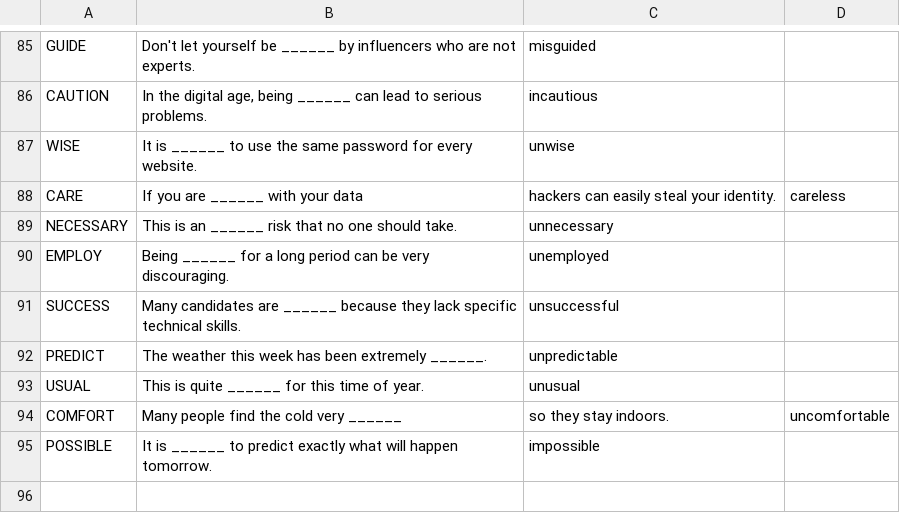
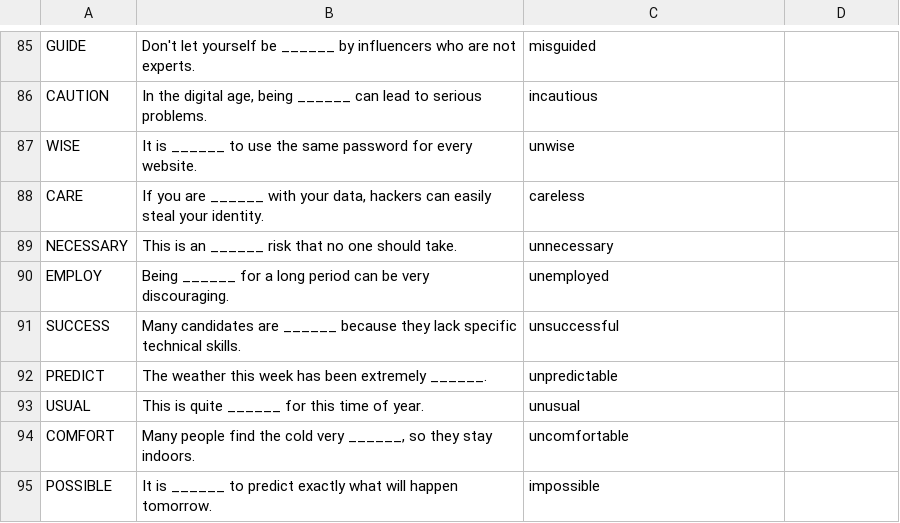
Before and after one commit to henrypamo-dotcom/fce-master-app, a CSV file: fce_data.csv, drawn as a sheet; only a part is shown, gaps mark what is left out; removed rows and columns are numbered as before the commit, all else as after; the diff names each change by its address in the sheet, - before the commit and + after, or states it on an @@ line.

Commit message:
Update fce_data.csv

```diff
--- a/fce_data.csv
+++ b/fce_data.csv
-row 88: CARE | If you are ______ with your data | hackers can easily steal your identity. | careless
+row 88: CARE | If you are ______ with your data, hackers can easily steal your identity. | careless
-row 94: COMFORT | Many people find the cold very ______ | so they stay indoors. | uncomfortable
+row 94: COMFORT | Many people find the cold very ______, so they stay indoors. | uncomfortable
```
